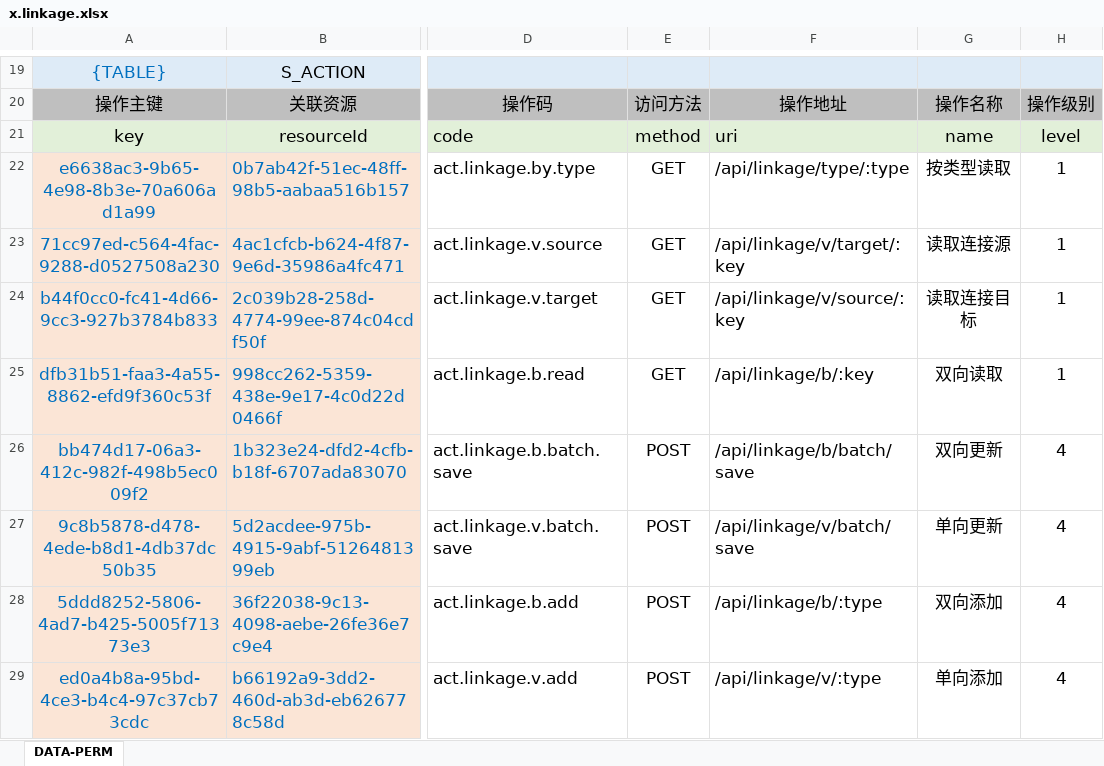
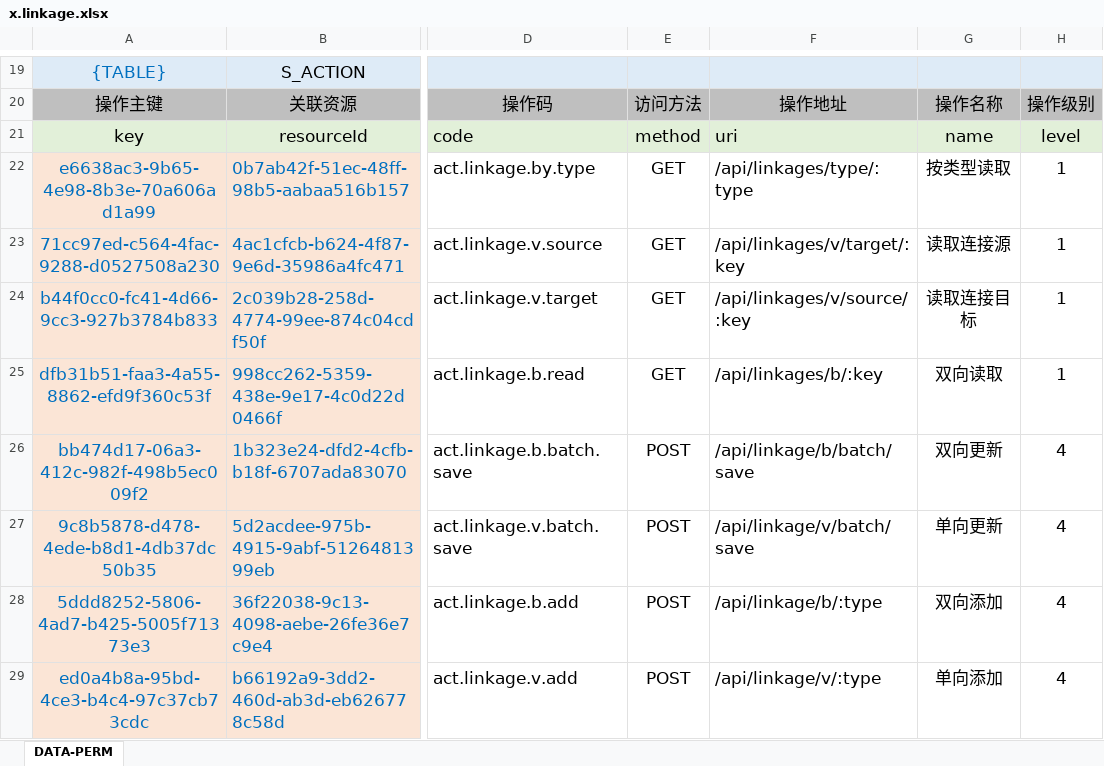
Before and after one commit to silentbalanceyh/vertx-zero, an Excel workbook: vertx-pin/zero-ambient/src/main/resources/plugin/ambient/oob/cab/x.linkage.xlsx, sheet DATA-PERM, drawn as a sheet; only a part is shown, gaps mark what is left out; values as stored, in another font and other column widths than the file's, no borders; the diff names each change by its address in the sheet, - before the commit and + after, or states it on an @@ line.

Commit message:
linkages

```diff
--- a/vertx-pin/zero-ambient/src/main/resources/plugin/ambient/oob/cab/x.linkage.xlsx (sheet DATA-PERM)
+++ b/vertx-pin/zero-ambient/src/main/resources/plugin/ambient/oob/cab/x.linkage.xlsx (sheet DATA-PERM)
-F22: /api/linkage/type/:type
+F22: /api/linkages/type/:type
-F23: /api/linkage/v/target/:key
+F23: /api/linkages/v/target/:key
-F24: /api/linkage/v/source/:key
+F24: /api/linkages/v/source/:key
-F25: /api/linkage/b/:key
+F25: /api/linkages/b/:key
```
Also changed, not shown: 1 other file.
